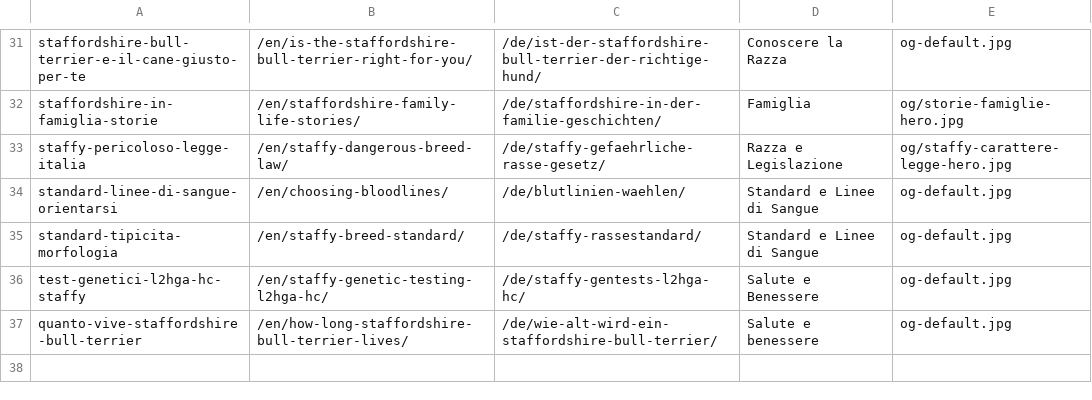
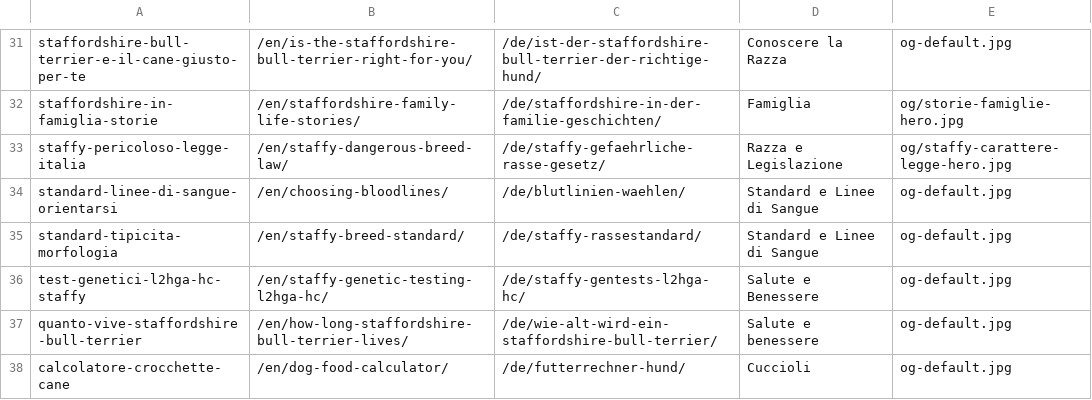
Before and after one commit to zonerosse/delpiccolodiavolo-hugo, a TSV file: tools/schede-og/articoli.tsv, drawn as a sheet; only a part is shown, gaps mark what is left out; the diff names each change by its address in the sheet, - before the commit and + after, or states it on an @@ line.

```diff
--- a/tools/schede-og/articoli.tsv
+++ b/tools/schede-og/articoli.tsv
+row 38: calcolatore-crocchette-cane | /en/dog-food-calculator/ | /de/futterrechner-hund/ | Cuccioli | og-default.jpg
```
Also changed, not shown: 26 other files.
